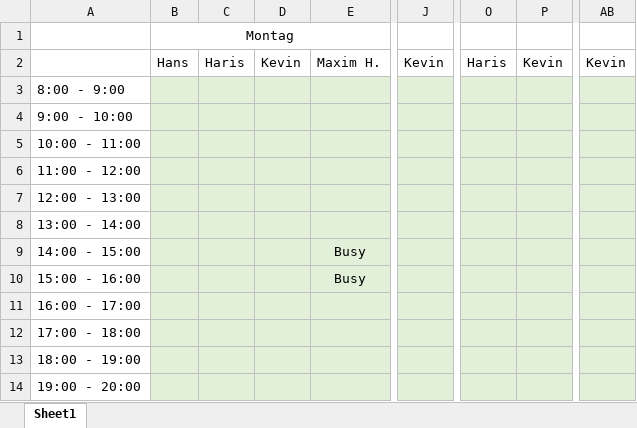
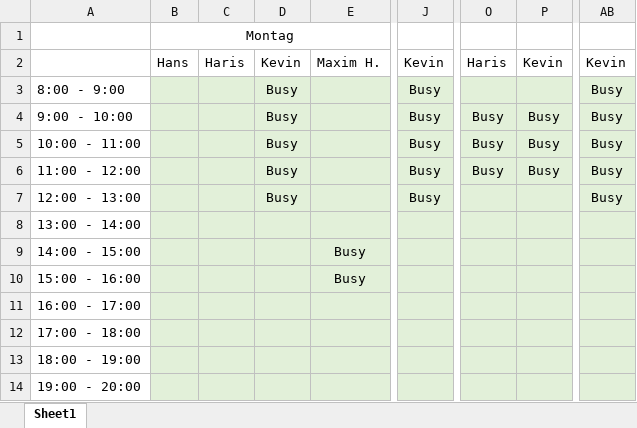
Before and after one commit to frankakn7/D-E-S-S, an Excel workbook: TimeTable.xlsx, sheet Sheet1, drawn as a sheet; only a part is shown, gaps mark what is left out; values as stored, in another font and other column widths than the file's, no borders; conditional formats not drawn; the diff names each change by its address in the sheet, - before the commit and + after, or states it on an @@ line.

Commit message:
Added missing times from earlier doc version

```diff
--- a/TimeTable.xlsx (sheet Sheet1)
+++ b/TimeTable.xlsx (sheet Sheet1)
-D3:D7: (empty)
+D3:D7: Busy
-J3:J7: (empty)
+J3:J7: Busy
-AB3:AB7: (empty)
+AB3:AB7: Busy
-O4:O6: (empty)
+O4:O6: Busy
-P4:P6: (empty)
+P4:P6: Busy
```
Also changed, not shown: 11 other files.
